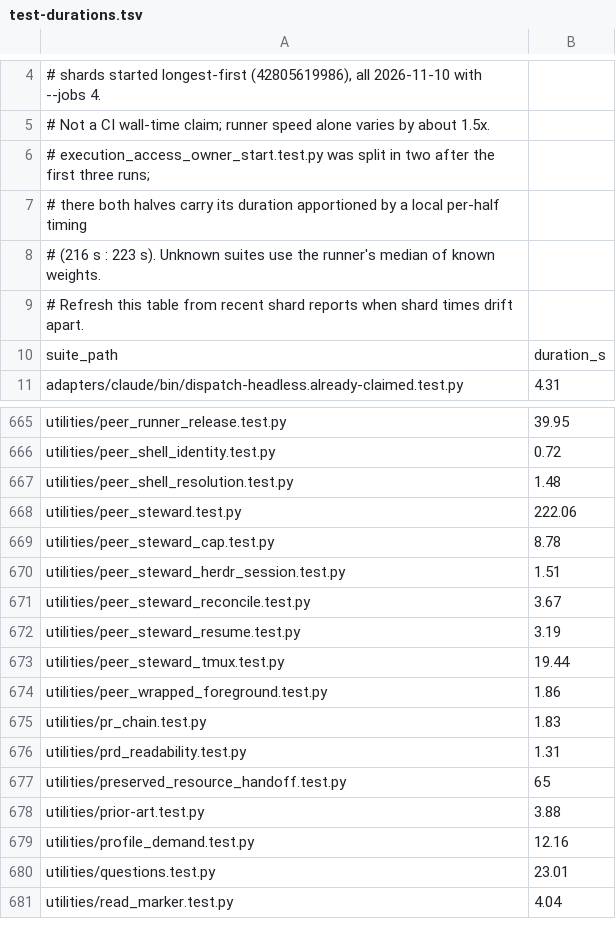
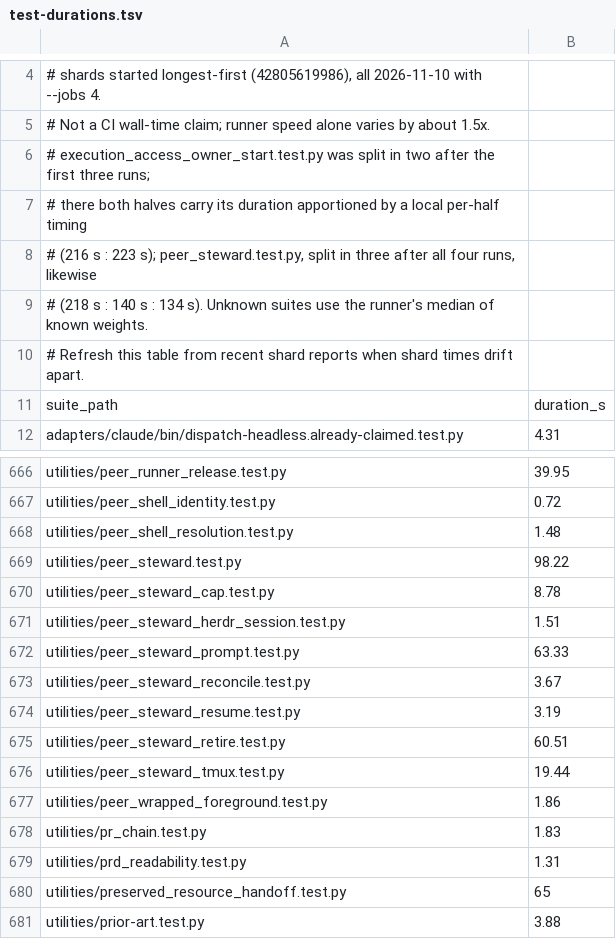
Before and after one commit to dmlguq456/hearting, a TSV file: tools/test-durations.tsv, drawn as a sheet; only a part is shown, gaps mark what is left out; the shorter side is filled out with more unchanged rows.

```diff
--- a/tools/test-durations.tsv
+++ b/tools/test-durations.tsv
@@ -7,3 +7,4 @@
 # there both halves carry its duration apportioned by a local per-half timing
-# (216 s : 223 s). Unknown suites use the runner's median of known weights.
+# (216 s : 223 s); peer_steward.test.py, split in three after all four runs, likewise
+# (218 s : 140 s : 134 s). Unknown suites use the runner's median of known weights.
 # Refresh this table from recent shard reports when shard times drift apart.
@@ -667,7 +668,9 @@ utilities/peer_shell_identity.test.py	0.72
 utilities/peer_shell_resolution.test.py	1.48
-utilities/peer_steward.test.py	222.06
+utilities/peer_steward.test.py	98.22
 utilities/peer_steward_cap.test.py	8.78
 utilities/peer_steward_herdr_session.test.py	1.51
+utilities/peer_steward_prompt.test.py	63.33
 utilities/peer_steward_reconcile.test.py	3.67
 utilities/peer_steward_resume.test.py	3.19
+utilities/peer_steward_retire.test.py	60.51
 utilities/peer_steward_tmux.test.py	19.44
```
Also changed, not shown: 9 other files.
